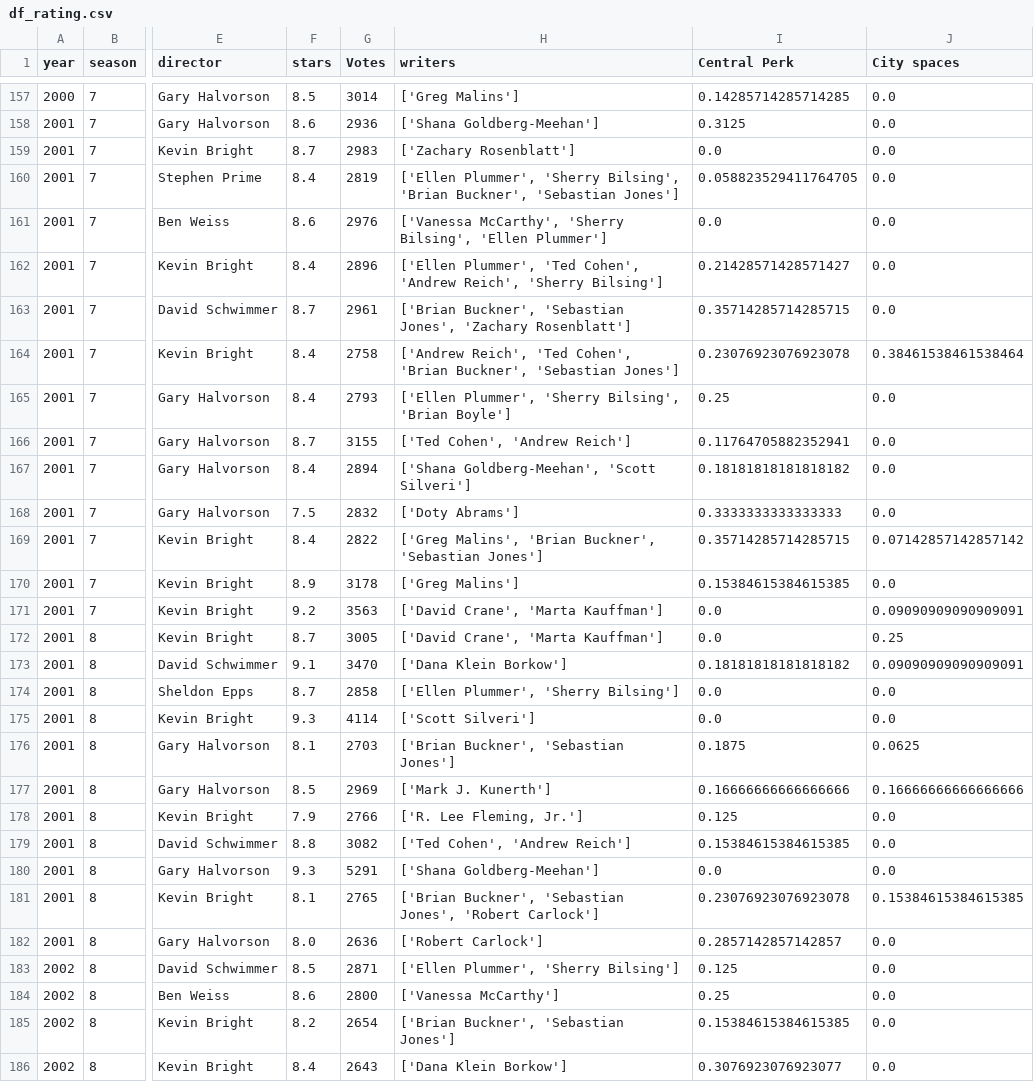
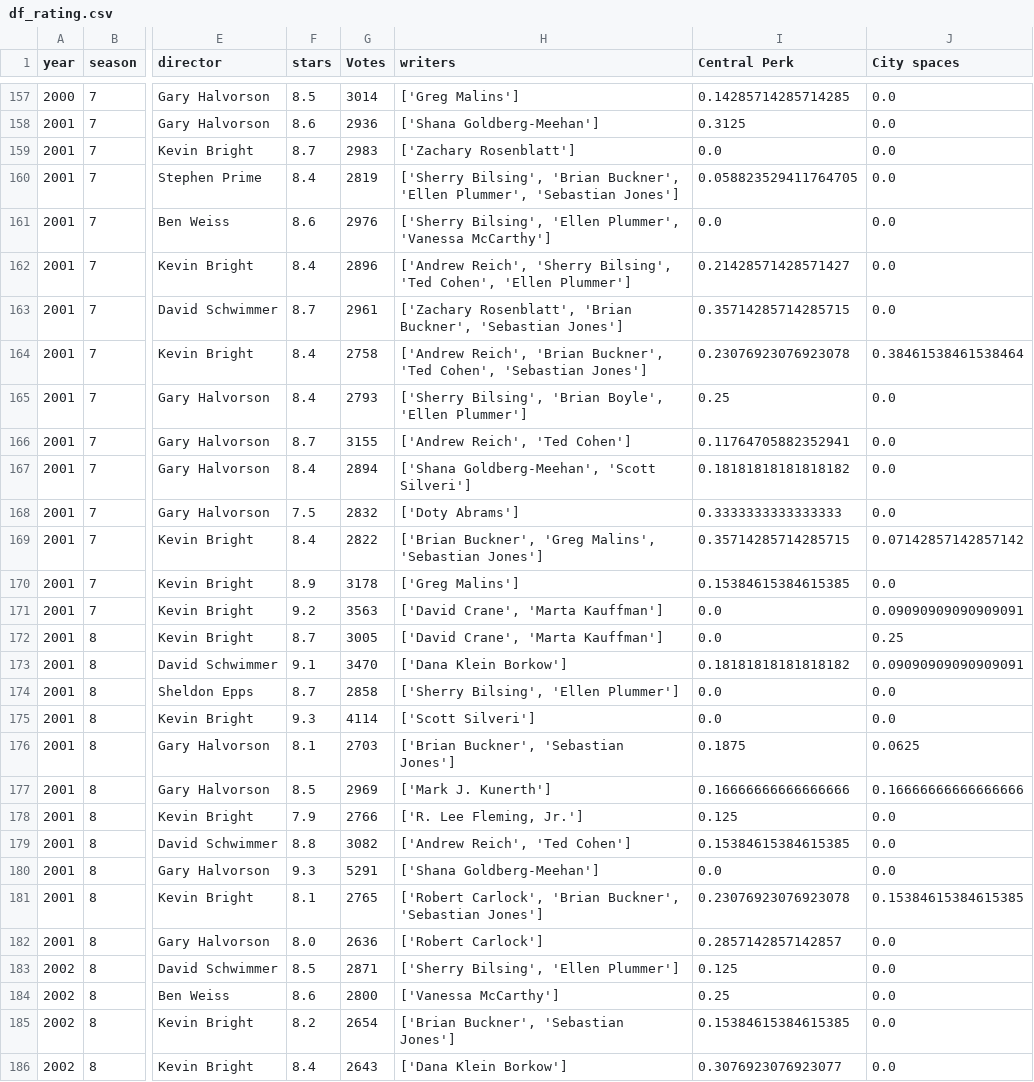
Before and after one commit to DimitarDimitrov2001/EMM-Friends-Project, a CSV file: preprocessed_data/df_rating.csv (was df_rating.csv), drawn as a sheet; only a part is shown, gaps mark what is left out; the diff covers the shown part only; the diff names each change by its address in the sheet, - before the commit and + after, or states it on an @@ line.

```diff
--- a/df_rating.csv
+++ b/preprocessed_data/df_rating.csv
-H160 (writers): ['Ellen Plummer', 'Sherry Bilsing', 'Brian Buckner', 'Sebastian Jones']
+H160 (writers): ['Sherry Bilsing', 'Brian Buckner', 'Ellen Plummer', 'Sebastian Jones']
-H161 (writers): ['Vanessa McCarthy', 'Sherry Bilsing', 'Ellen Plummer']
+H161 (writers): ['Sherry Bilsing', 'Ellen Plummer', 'Vanessa McCarthy']
-H162 (writers): ['Ellen Plummer', 'Ted Cohen', 'Andrew Reich', 'Sherry Bilsing']
+H162 (writers): ['Andrew Reich', 'Sherry Bilsing', 'Ted Cohen', 'Ellen Plummer']
-H163 (writers): ['Brian Buckner', 'Sebastian Jones', 'Zachary Rosenblatt']
+H163 (writers): ['Zachary Rosenblatt', 'Brian Buckner', 'Sebastian Jones']
-H164 (writers): ['Andrew Reich', 'Ted Cohen', 'Brian Buckner', 'Sebastian Jones']
+H164 (writers): ['Andrew Reich', 'Brian Buckner', 'Ted Cohen', 'Sebastian Jones']
-H165 (writers): ['Ellen Plummer', 'Sherry Bilsing', 'Brian Boyle']
+H165 (writers): ['Sherry Bilsing', 'Brian Boyle', 'Ellen Plummer']
-H166 (writers): ['Ted Cohen', 'Andrew Reich']
+H166 (writers): ['Andrew Reich', 'Ted Cohen']
-H169 (writers): ['Greg Malins', 'Brian Buckner', 'Sebastian Jones']
+H169 (writers): ['Brian Buckner', 'Greg Malins', 'Sebastian Jones']
-H174 (writers): ['Ellen Plummer', 'Sherry Bilsing']
+H174 (writers): ['Sherry Bilsing', 'Ellen Plummer']
-H179 (writers): ['Ted Cohen', 'Andrew Reich']
+H179 (writers): ['Andrew Reich', 'Ted Cohen']
-H181 (writers): ['Brian Buckner', 'Sebastian Jones', 'Robert Carlock']
+H181 (writers): ['Robert Carlock', 'Brian Buckner', 'Sebastian Jones']
-H183 (writers): ['Ellen Plummer', 'Sherry Bilsing']
+H183 (writers): ['Sherry Bilsing', 'Ellen Plummer']
```
Also changed, not shown: 69 edited cells elsewhere in this file, 7 other files.
